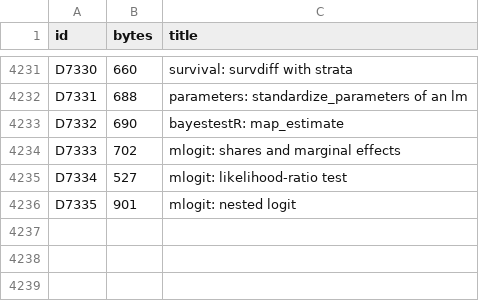
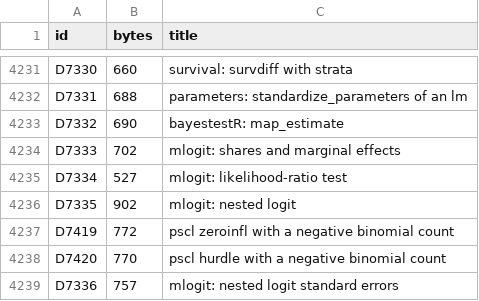
Before and after one commit to nebosa-company/neper, a TSV file: docs/digest/decisions.tsv, drawn as a sheet; only a part is shown, gaps mark what is left out.

```diff
--- a/docs/digest/decisions.tsv
+++ b/docs/digest/decisions.tsv
@@ -4235,2 +4235,5 @@ D7333	702	mlogit: shares and marginal effects
 D7334	527	mlogit: likelihood-ratio test
-D7335	901	mlogit: nested logit
+D7335	902	mlogit: nested logit
+D7419	772	pscl zeroinfl with a negative binomial count
+D7420	770	pscl hurdle with a negative binomial count
+D7336	757	mlogit: nested logit standard errors
```
Also changed, not shown: docs/digest/queue.tsv, 7 other files.
